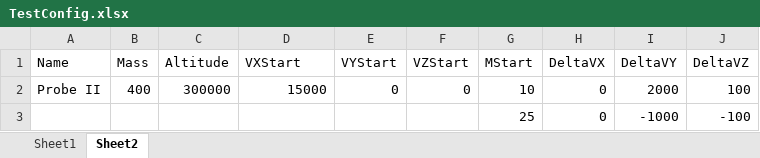
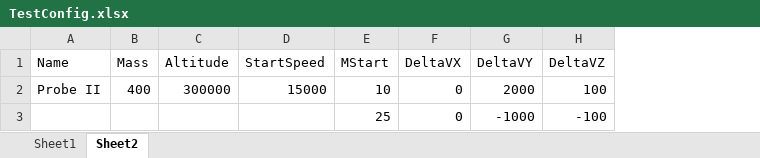
Before and after one commit to DenseLink/neural-body, an Excel workbook: 1_final-sim/neural_body/sim_configs/TestConfig.xlsx, sheet Sheet2, drawn as a sheet; values as stored, in another font and other column widths than the file's, no borders; charts and pictures not drawn; the diff names each change by its address in the sheet, - before the commit and + after, or states it on an @@ line.

Commit message:
final_sim: Implemented burn maneuvers files into the simulator.  z value of satellites is nonzero when a burn maneuver occurs.

```diff
--- a/1_final-sim/neural_body/sim_configs/TestConfig.xlsx (sheet Sheet2)
+++ b/1_final-sim/neural_body/sim_configs/TestConfig.xlsx (sheet Sheet2)
-column E (VYStart), row 2: 0
-column F (VZStart), row 2: 0
-D1: VXStart
+D1: StartSpeed
```
Also changed, not shown: sheet Sheet1, charts or pictures, 4 other files.
